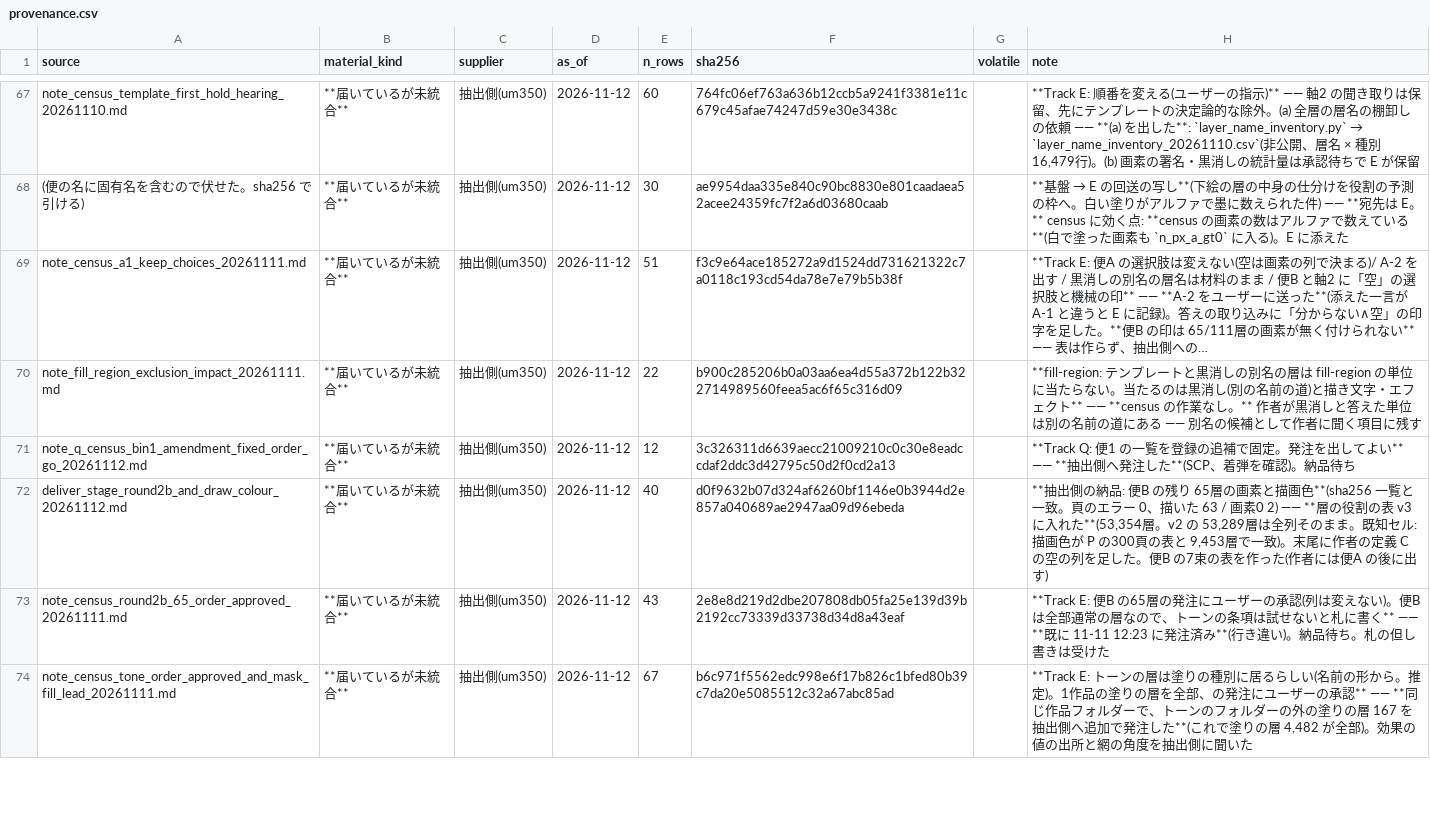
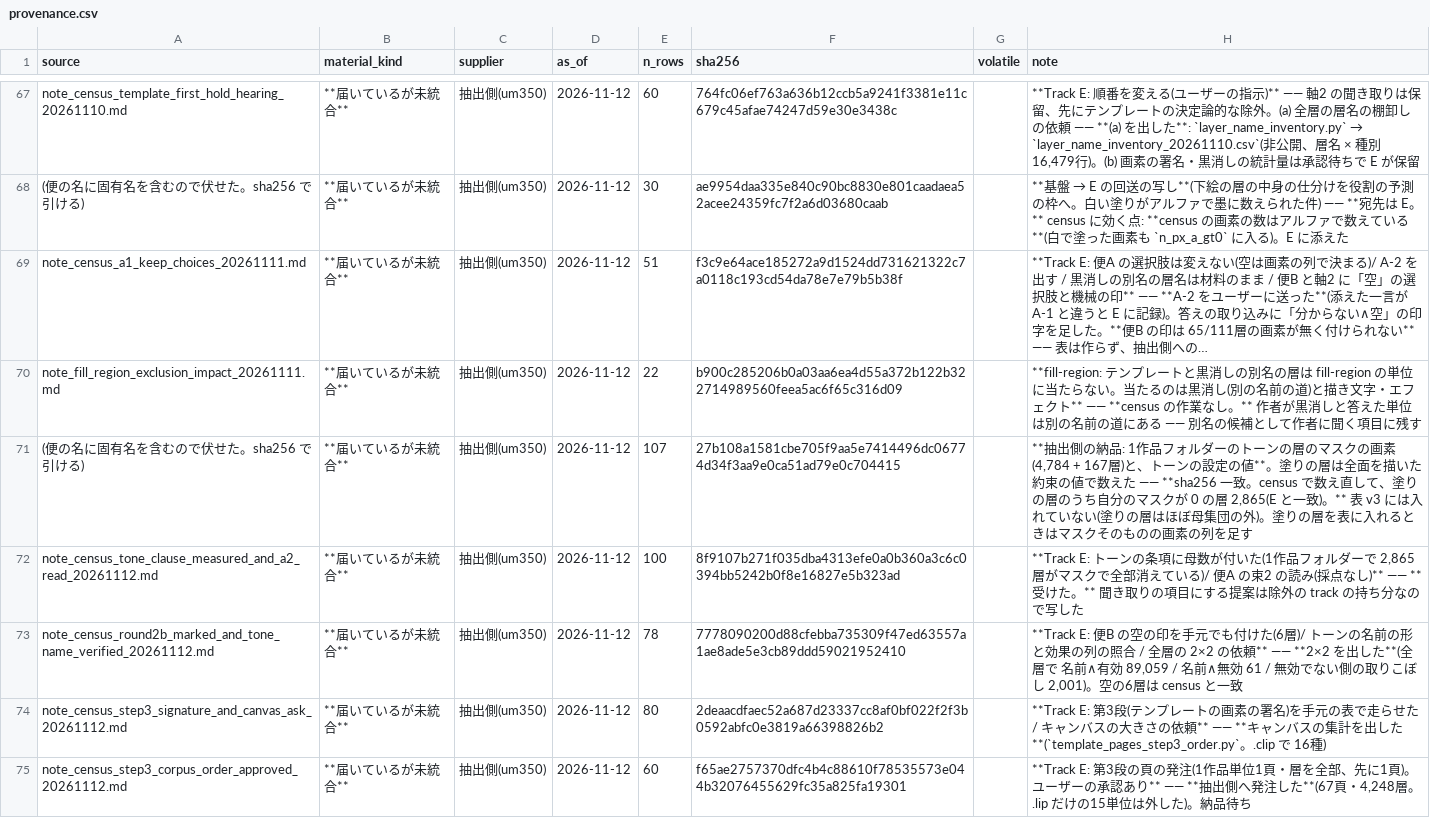
Before and after one commit to kuromook/gen_lineart, a CSV file: census/provenance.csv, drawn as a sheet; only a part is shown, gaps mark what is left out; the shorter side is filled out with more unchanged rows; long unchanged cells end in …; the diff covers the shown part only; the diff names each change by its address in the sheet, - before the commit and + after, or states it on an @@ line.

```diff
--- a/census/provenance.csv
+++ b/census/provenance.csv
+row 71: (便の名に固有名を含むので伏せた。sha256 で引ける) | **届いているが未統合** | 抽出側(um350) | 2026-11-12 | 107 | 27b108a1581cbe705f9aa5e7414496dc06774d34f3aa9e0ca51ad79e0c704415 |  | **抽出側の納品: 1作品フォルダーのトーンの層のマスクの画素(4,784 + 167層)と、トーンの設定の値**。塗りの層は全面を描いた約束の値で数えた —— **sha256 一致。census で数え直して、塗りの層のうち自分のマスクが 0 の層 2,865(E と一致)。** 表 v3 には入れていない(塗りの層はほぼ母集団の外)。塗りの層を表に入れるときはマスクそのものの画素の列を足す
+row 72: note_census_tone_clause_measured_and_a2_read_20261112.md | **届いているが未統合** | 抽出側(um350) | 2026-11-12 | 100 | 8f9107b271f035dba4313efe0a0b360a3c6c0394bb5242b0f8e16827e5b323ad |  | **Track E: トーンの条項に母数が付いた(1作品フォルダーで 2,865層がマスクで全部消えている)/ 便A の束2 の読み(採点なし)** —— **受けた。** 聞き取りの項目にする提案は除外の track の持ち分なので写した
+row 73: note_census_round2b_marked_and_tone_name_verified_20261112.md | **届いているが未統合** | 抽出側(um350) | 2026-11-12 | 78 | 7778090200d88cfebba735309f47ed63557a1ae8ade5e3cb89ddd59021952410 |  | **Track E: 便B の空の印を手元でも付けた(6層)/ トーンの名前の形と効果の列の照合 / 全層の 2×2 の依頼** —— **2×2 を出した**(全層で 名前∧有効 89,059 / 名前∧無効 61 / 無効でない側の取りこぼし 2,001)。空の6層は census と一致
+row 74: note_census_step3_signature_and_canvas_ask_20261112.md | **届いているが未統合** | 抽出側(um350) | 2026-11-12 | 80 | 2deaacdfaec52a687d23337cc8af0bf022f2f3b0592abfc0e3819a66398826b2 |  | **Track E: 第3段(テンプレートの画素の署名)を手元の表で走らせた / キャンバスの大きさの依頼** —— **キャンバスの集計を出した**(`template_pages_step3_order.py`。.clip で 16種)
+row 75: note_census_step3_corpus_order_approved_20261112.md | **届いているが未統合** | 抽出側(um350) | 2026-11-12 | 60 | f65ae2757370dfc4b4c88610f78535573e044b32076455629fc35a825fa19301 |  | **Track E: 第3段の頁の発注(1作品単位1頁・層を全部、先に1頁)。ユーザーの承認あり** —— **抽出側へ発注した**(67頁・4,248層。.lip だけの15単位は外した)。納品待ち
```
Also changed, not shown: 4 added rows and 2 edited cells elsewhere in this file, 4 other files.
